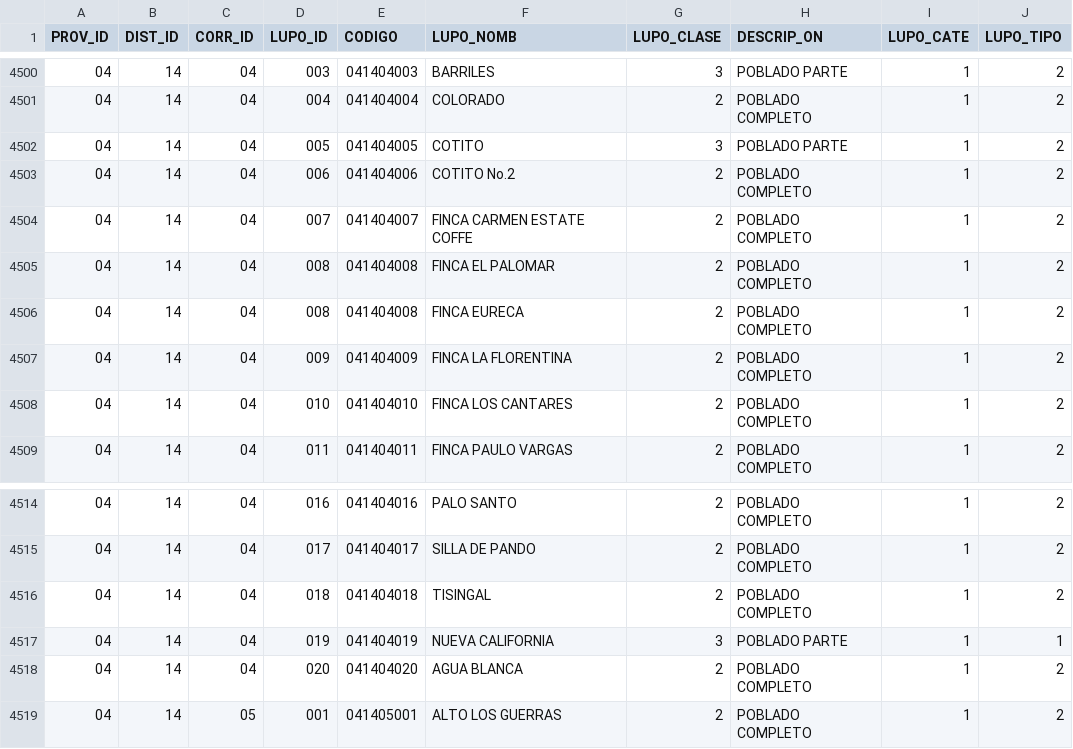
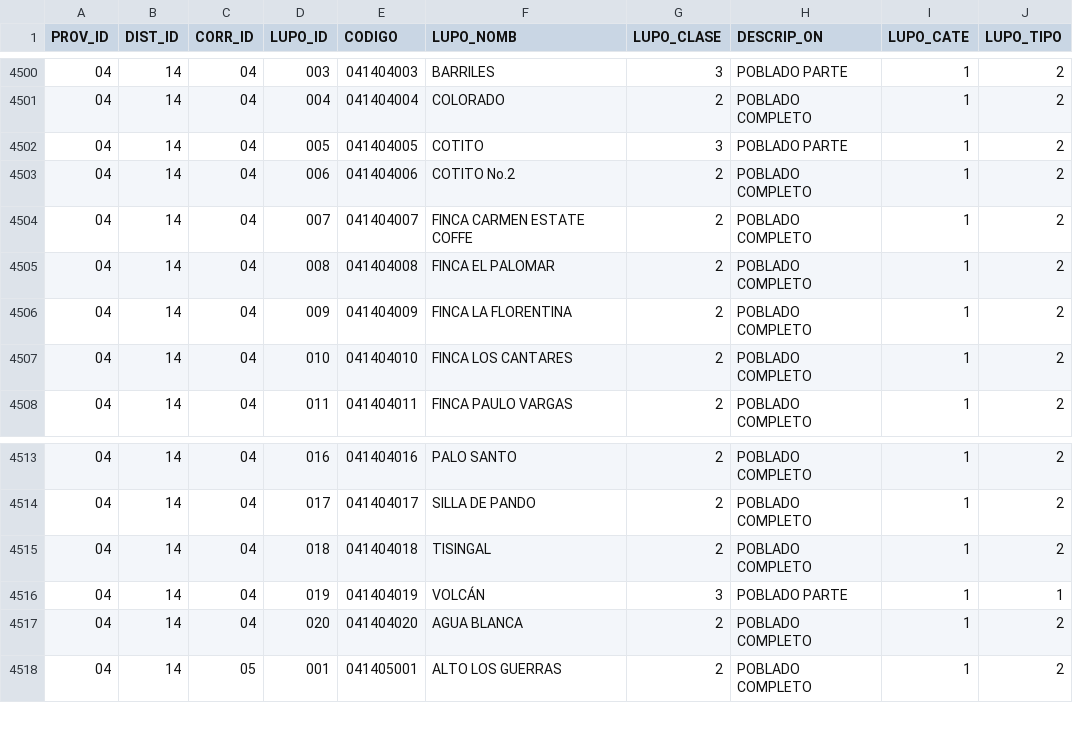
Before and after one commit to viquezr-dev/panama_territorio, a CSV file: data/poblados.csv, drawn as a sheet; only a part is shown, gaps mark what is left out.

Commit message:
Add files via upload

```diff
--- a/data/poblados.csv
+++ b/data/poblados.csv
@@ -4505,3 +4505,2 @@ PROV_ID,DIST_ID,CORR_ID,LUPO_ID,CODIGO,LUPO_NOMB,LUPO_CLASE,DESCRIP_ON,LUPO_CATE
 04,14,04,008,041404008,FINCA EL PALOMAR,2,POBLADO COMPLETO,1,2
-04,14,04,008,041404008,FINCA EURECA,2,POBLADO COMPLETO,1,2
 04,14,04,009,041404009,FINCA LA FLORENTINA,2,POBLADO COMPLETO,1,2
@@ -4516,3 +4515,3 @@ PROV_ID,DIST_ID,CORR_ID,LUPO_ID,CODIGO,LUPO_NOMB,LUPO_CLASE,DESCRIP_ON,LUPO_CATE
 04,14,04,018,041404018,TISINGAL,2,POBLADO COMPLETO,1,2
-04,14,04,019,041404019,NUEVA CALIFORNIA,3,POBLADO PARTE,1,1
+04,14,04,019,041404019,VOLCÁN,3,POBLADO PARTE,1,1
 04,14,04,020,041404020,AGUA BLANCA,2,POBLADO COMPLETO,1,2
```
